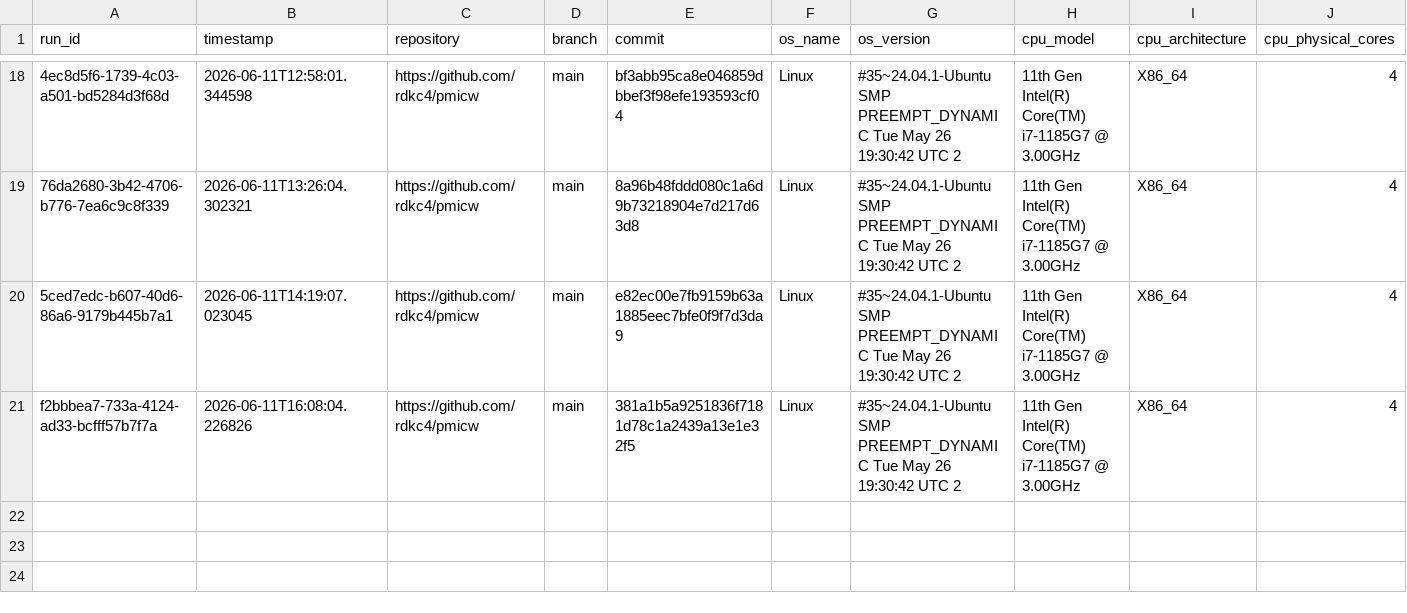
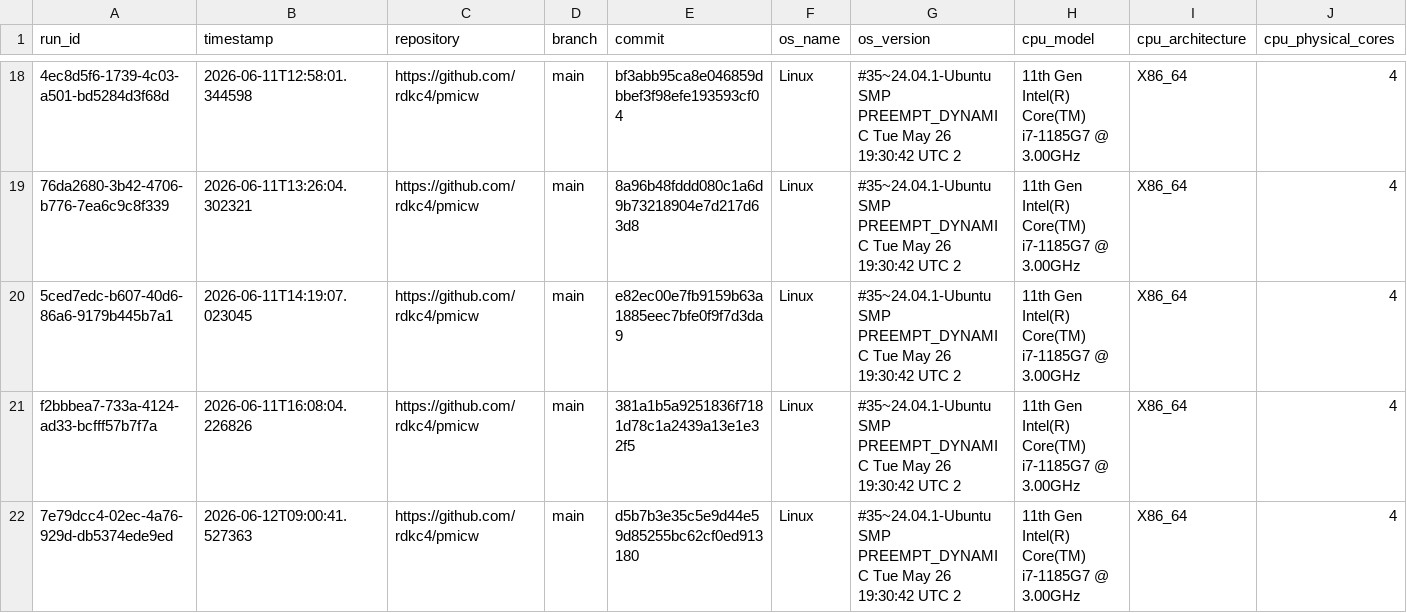
Before and after one commit to rdkc4/pmicw, a CSV file: web/data/rdkc4_pmicw_test_py_8d05193b.csv, drawn as a sheet; only a part is shown, gaps mark what is left out; rows hold the shown columns only; the diff names each change by its address in the sheet, - before the commit and + after, or states it on an @@ line.

```diff
--- a/web/data/rdkc4_pmicw_test_py_8d05193b.csv
+++ b/web/data/rdkc4_pmicw_test_py_8d05193b.csv
+row 22: 7e79dcc4-02ec-4a76-929d-db5374ede9ed | 2026-06-12T09:00:41.527363 | https://github.com/rdkc4/pmicw | main | d5b7b3e35c5e9d44e59d85255bc62cf0ed913180 | Linux | #35~24.04.1-Ubuntu SMP PREEMPT_DYNAMIC Tue May 26 19:30:42 UTC 2 | 11th Gen Intel(R) Core(TM) i7-1185G7 @ 3.00GHz | X86_64 | 4
```
